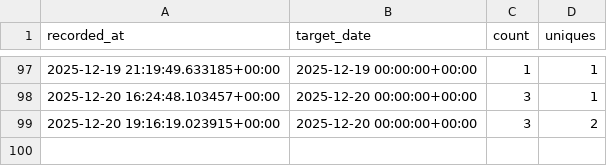
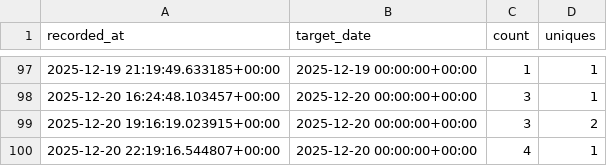
Before and after one commit to erikandmitrievich/mfds_analytics, a CSV file: traffic/views_v02.csv, drawn as a sheet; only a part is shown, gaps mark what is left out.

```diff
--- a/traffic/views_v02.csv
+++ b/traffic/views_v02.csv
@@ -99 +99,2 @@ recorded_at,target_date,count,uniques
 2025-12-20 19:16:19.023915+00:00,2025-12-20 00:00:00+00:00,3,2
+2025-12-20 22:19:16.544807+00:00,2025-12-20 00:00:00+00:00,4,1
```
